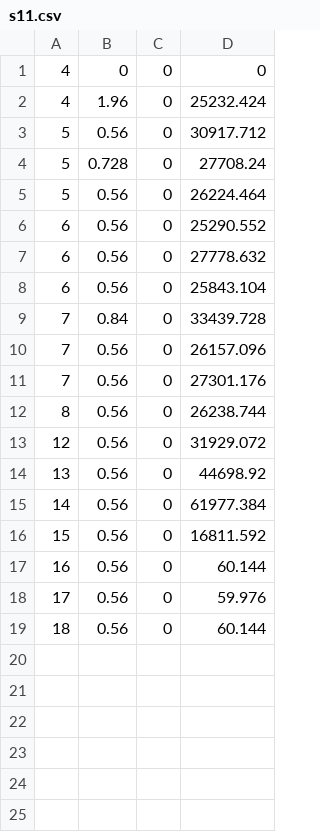
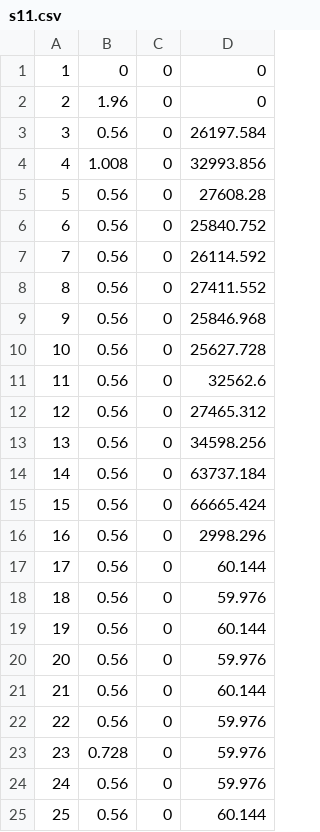
Before and after one commit to mishra14/DDoSAttackMitigationSystem, a CSV file: s11.csv, drawn as a sheet; only a part is shown; the diff covers the shown part only.

```diff
--- a/s11.csv
+++ b/s11.csv
@@ -1,19 +1,25 @@
-4,0,0,0
-4,1.96,0,25232.424
-5,0.56,0,30917.712
-5,0.728,0,27708.24
-5,0.56,0,26224.464
-6,0.56,0,25290.552
-6,0.56,0,27778.632
-6,0.56,0,25843.104
-7,0.84,0,33439.728
-7,0.56,0,26157.096
-7,0.56,0,27301.176
-8,0.56,0,26238.744
-12,0.56,0,31929.072
-13,0.56,0,44698.92
-14,0.56,0,61977.384
-15,0.56,0,16811.592
-16,0.56,0,60.144
-17,0.56,0,59.976
-18,0.56,0,60.144
+1,0,0,0
+2,1.96,0,0
+3,0.56,0,26197.584
+4,1.008,0,32993.856
+5,0.56,0,27608.28
+6,0.56,0,25840.752
+7,0.56,0,26114.592
+8,0.56,0,27411.552
+9,0.56,0,25846.968
+10,0.56,0,25627.728
+11,0.56,0,32562.6
+12,0.56,0,27465.312
+13,0.56,0,34598.256
+14,0.56,0,63737.184
+15,0.56,0,66665.424
+16,0.56,0,2998.296
+17,0.56,0,60.144
+18,0.56,0,59.976
+19,0.56,0,60.144
+20,0.56,0,59.976
+21,0.56,0,60.144
+22,0.56,0,59.976
+23,0.728,0,59.976
+24,0.56,0,59.976
+25,0.56,0,60.144
```
Also changed, not shown: 17 added rows elsewhere in this file, s1.csv, s12.csv.
